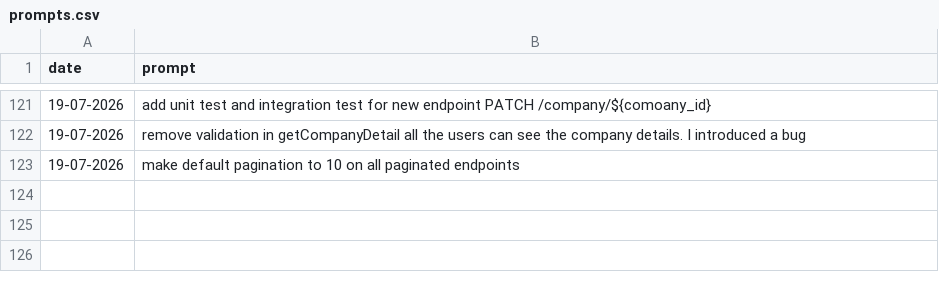
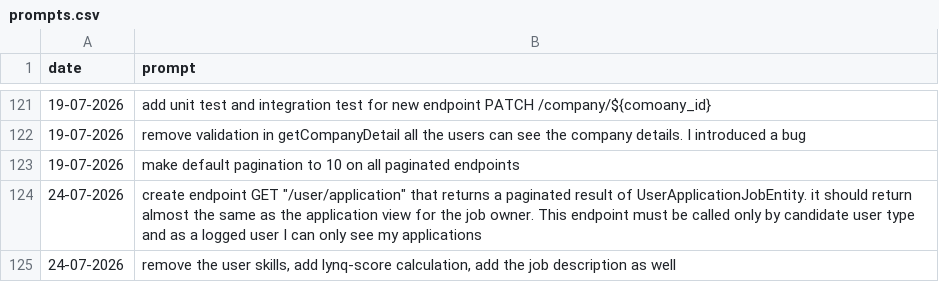
Before and after one commit to MatLock/UdeSA-lynq, a CSV file: lynq-app-backend/prompt-documentation/prompts.csv, drawn as a sheet; only a part is shown, gaps mark what is left out; the diff names each change by its address in the sheet, - before the commit and + after, or states it on an @@ line.

Commit message:
[lynq-app-backend]: adding get user application endpoint

```diff
--- a/lynq-app-backend/prompt-documentation/prompts.csv
+++ b/lynq-app-backend/prompt-documentation/prompts.csv
+row 124: 24-07-2026 | create endpoint GET "/user/application" that returns a paginated result of UserApplicationJobEntity. it should return almost the same as the application view for the job owner. This endpoint must be called only by candidate user type and as a logged user I can only see my applications
+row 125: 24-07-2026 | remove the user skills, add lynq-score calculation, add the job description as well
```
Also changed, not shown: 11 other files.
